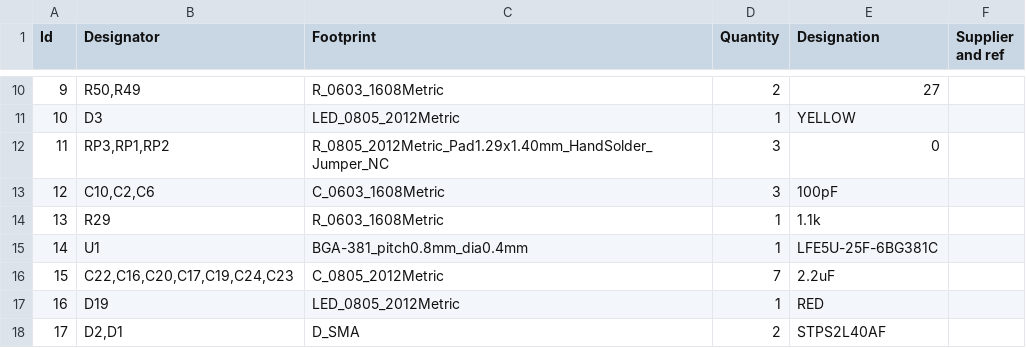
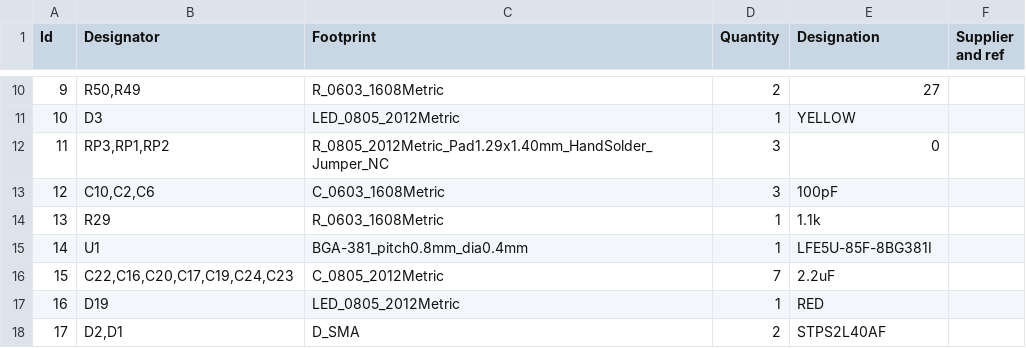
Before and after one commit to robertrico/project_byte_hamr, a CSV file: hardware/bom/project_byte_hamr.csv, drawn as a sheet; only a part is shown, gaps mark what is left out.

```diff
--- a/hardware/bom/project_byte_hamr.csv
+++ b/hardware/bom/project_byte_hamr.csv
@@ -14,3 +14,3 @@
 13,"R29","R_0603_1608Metric",1,"1.1k",,,
-14,"U1","BGA-381_pitch0.8mm_dia0.4mm",1,"LFE5U-25F-6BG381C",,,
+14,"U1","BGA-381_pitch0.8mm_dia0.4mm",1,"LFE5U-85F-8BG381I",,,
 15,"C22,C16,C20,C17,C19,C24,C23","C_0805_2012Metric",7,"2.2uF",,,
```
Also changed, not shown: 8 other files.
